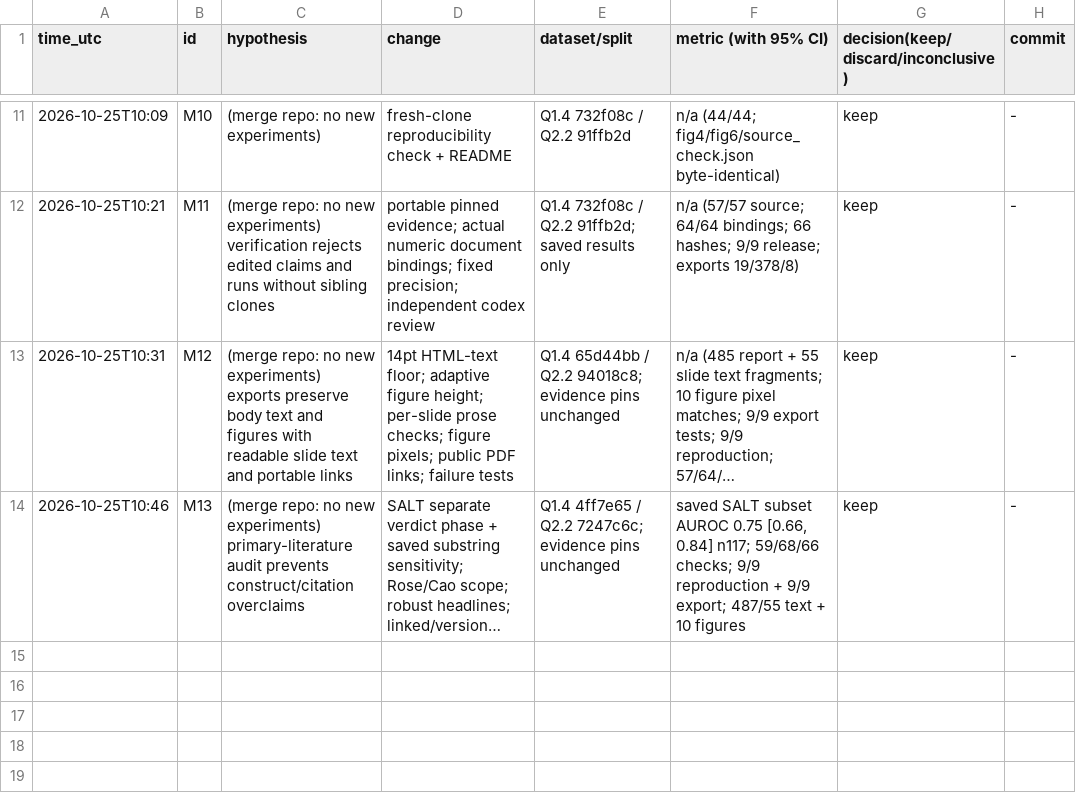
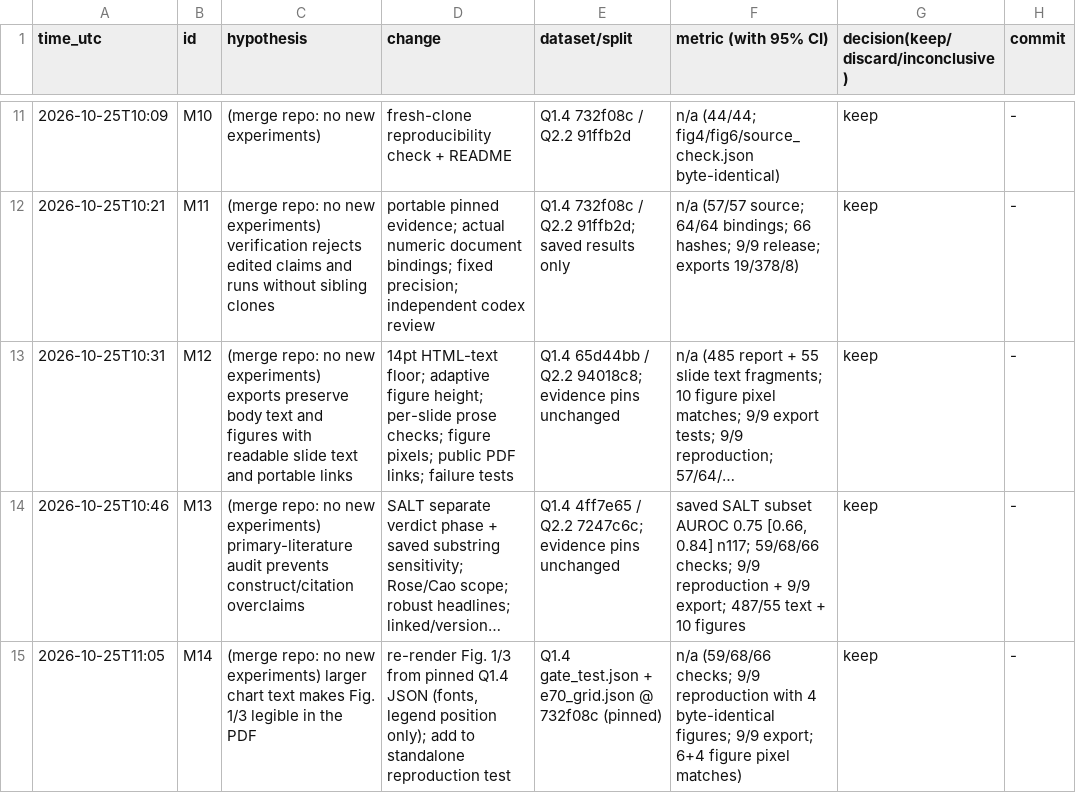
Before and after one commit to DennisToma/collusion-beyond-words, a TSV file: EXPERIMENTS.tsv, drawn as a sheet; only a part is shown, gaps mark what is left out; long unchanged cells end in …; the diff names each change by its address in the sheet, - before the commit and + after, or states it on an @@ line.

```diff
--- a/EXPERIMENTS.tsv
+++ b/EXPERIMENTS.tsv
+row 15: 2026-10-25T11:05 | M14 | (merge repo: no new experiments) larger chart text makes Fig. 1/3 legible in the PDF | re-render Fig. 1/3 from pinned Q1.4 JSON (fonts, legend position only); add to standalone reproduction test | Q1.4 gate_test.json + e70_grid.json @ 732f08c (pinned) | n/a (59/68/66 checks; 9/9 reproduction with 4 byte-identical figures; 9/9 export; 6+4 figure pixel matches) | keep | -
```
Also changed, not shown: 16 other files.
